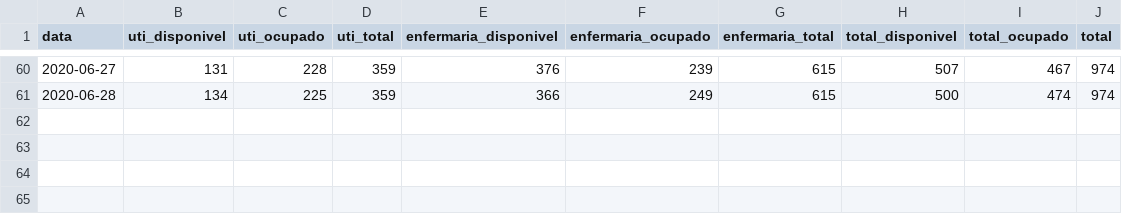
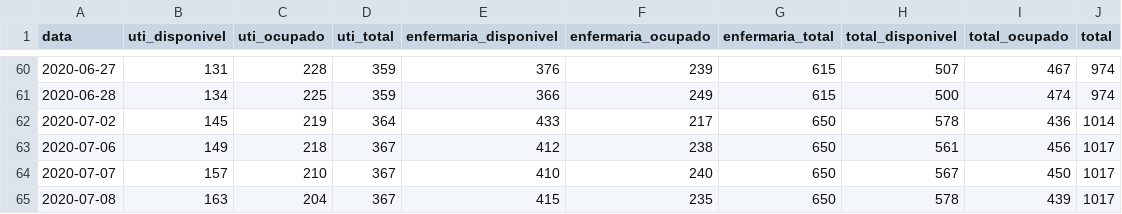
Before and after one commit to covid19pb/covid19pb.github.io, a CSV file: data/paraiba/dados_pb_covid19_leitos.csv, drawn as a sheet; only a part is shown, gaps mark what is left out.

```diff
--- a/data/paraiba/dados_pb_covid19_leitos.csv
+++ b/data/paraiba/dados_pb_covid19_leitos.csv
@@ -61 +61,5 @@ data,uti_disponivel,uti_ocupado,uti_total,enfermaria_disponivel,enfermaria_ocupa
 2020-06-28,134,225,359,366,249,615,500,474,974
+2020-07-02,145,219,364,433,217,650,578,436,1014
+2020-07-06,149,218,367,412,238,650,561,456,1017
+2020-07-07,157,210,367,410,240,650,567,450,1017
+2020-07-08,163,204,367,415,235,650,578,439,1017
```
Also changed, not shown: data/cidades/campina_grande/data/dados_diarios_cg_covid19.csv, data/paraiba/dados_pb_covid19_casosPorData.csv, 24 other files.
